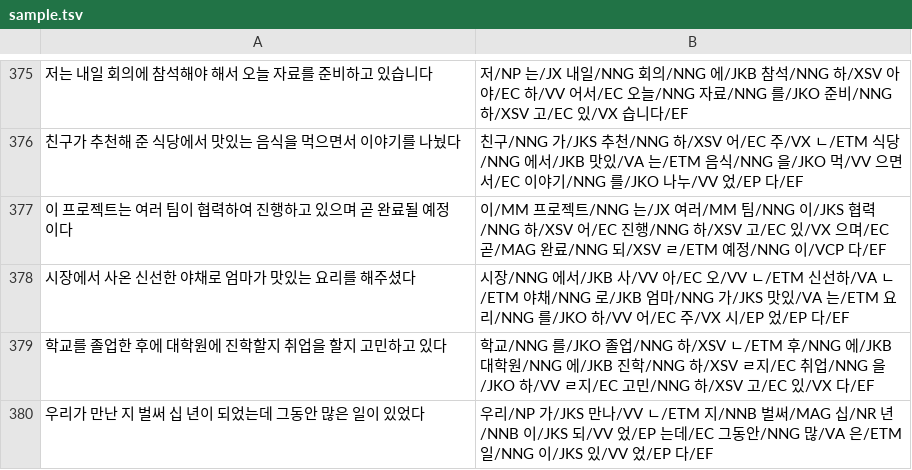
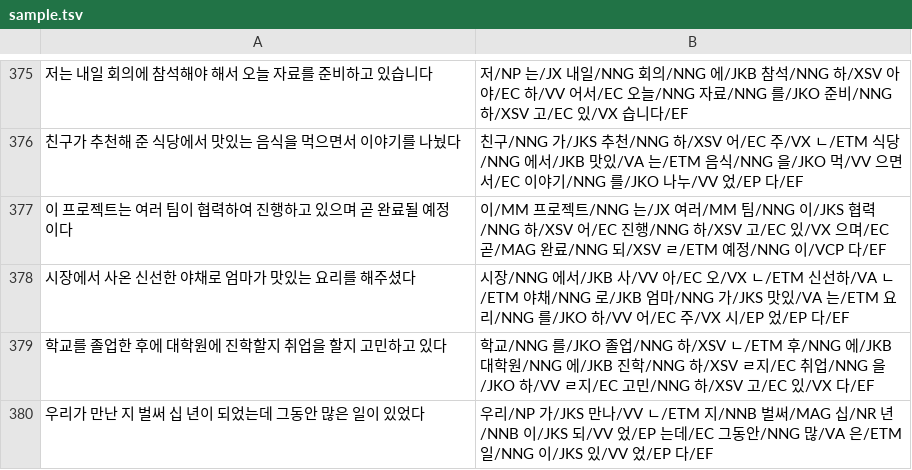
Before and after one commit to hephaex/mecab-ko, a TSV file: data/eval/sample.tsv, drawn as a sheet; only a part is shown, gaps mark what is left out; the diff covers the shown part only; the diff names each change by its address in the sheet, - before the commit and + after, or states it on an @@ line.

```diff
--- a/data/eval/sample.tsv
+++ b/data/eval/sample.tsv
-B378: …/VV 아/EC 오/VV ㄴ/ETM 신선…
+B378: …/VV 아/EC 오/VX ㄴ/ETM 신선…
```
Also changed, not shown: 6 edited cells elsewhere in this file, data/user-dict/verb-inflections.csv.
